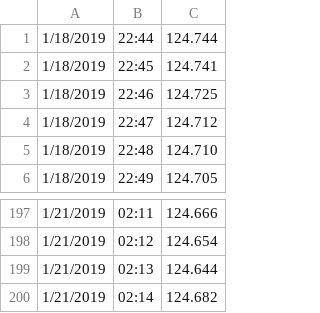
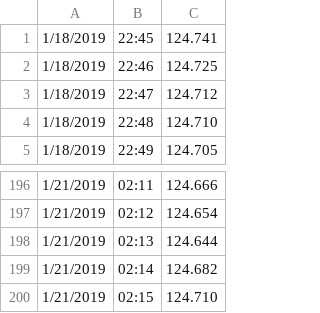
Before and after one commit to algomaschine/quotes, a CSV file: EURJPY_1_last_200_bars.csv, drawn as a sheet; only a part is shown, gaps mark what is left out; removed rows and columns are numbered as before the commit, all else as after; the diff names each change by its address in the sheet, - before the commit and + after, or states it on an @@ line.

Commit message:
3:16:06.97

```diff
--- a/EURJPY_1_last_200_bars.csv
+++ b/EURJPY_1_last_200_bars.csv
-row 1: 1/18/2019 | 22:44 | 124.744
+row 200: 1/21/2019 | 02:15 | 124.710
```
